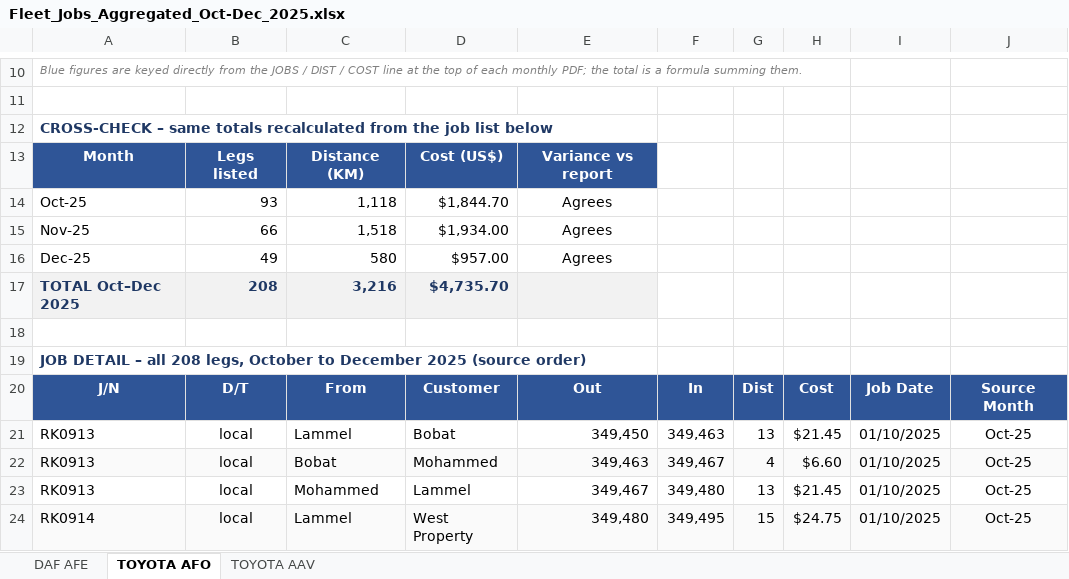
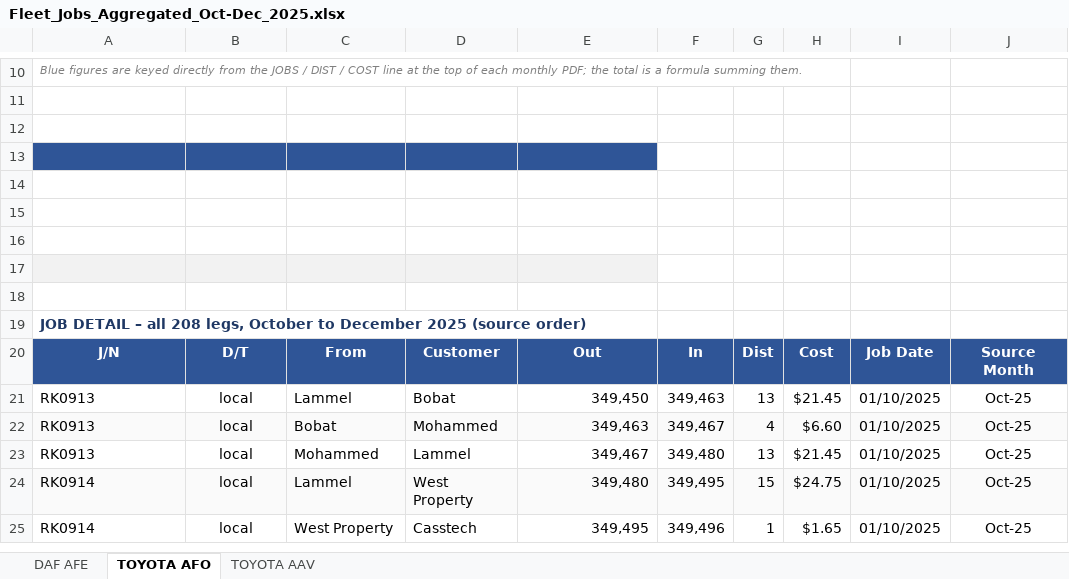
Before and after one commit to EllmanT/myfleet-2.0, an Excel workbook: all jobs 2025 to 2026/2025-jobs/Fleet_Jobs_Aggregated_Oct-Dec_2025.xlsx, sheet TOYOTA AFO, drawn as a sheet; only a part is shown, gaps mark what is left out; the shorter side is filled out with more unchanged rows; values as stored, in another font and other column widths than the file's, no borders; charts and pictures not drawn; the diff names each change by its address in the sheet, - before the commit and + after, or states it on an @@ line.

```diff
--- a/all jobs 2025 to 2026/2025-jobs/Fleet_Jobs_Aggregated_Oct-Dec_2025.xlsx (sheet TOYOTA AFO)
+++ b/all jobs 2025 to 2026/2025-jobs/Fleet_Jobs_Aggregated_Oct-Dec_2025.xlsx (sheet TOYOTA AFO)
-A12: CROSS-CHECK – same totals recalculated from the job list below
+A12: (empty)
-row 13: Month | Legs listed | Distance (KM) | Cost (US$) | Variance vs report
+row 13: (empty)
-row 14: Oct-25 | 93 | 1,118 | $1,844.70 | Agrees
+row 14: (empty)
-row 15: Nov-25 | 66 | 1,518 | $1,934.00 | Agrees
+row 15: (empty)
-row 16: Dec-25 | 49 | 580 | $957.00 | Agrees
+row 16: (empty)
-row 17: TOTAL Oct–Dec 2025 | 208 | 3,216 | $4,735.70
+row 17: (empty)
```
Also changed, not shown: sheet DAF AFE, sheet TOYOTA AAV, charts or pictures, 22 other files.
